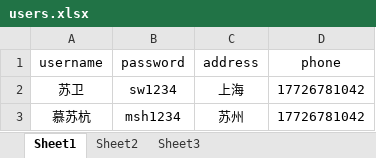
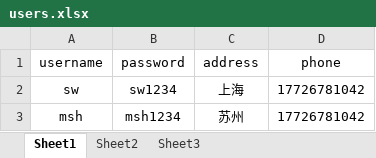
Before and after one commit to DarkblueRain01/CmdShopInClass, an Excel workbook: src/users.xlsx, sheet Sheet1, drawn as a sheet; values as stored, in another font and other column widths than the file's, no borders; the diff names each change by its address in the sheet, - before the commit and + after, or states it on an @@ line.

```diff
--- a/src/users.xlsx (sheet Sheet1)
+++ b/src/users.xlsx (sheet Sheet1)
-A2 (username): 苏卫
+A2 (username): sw
-A3 (username): 慕苏杭
+A3 (username): msh
```
Also changed, not shown: 4 other files.
